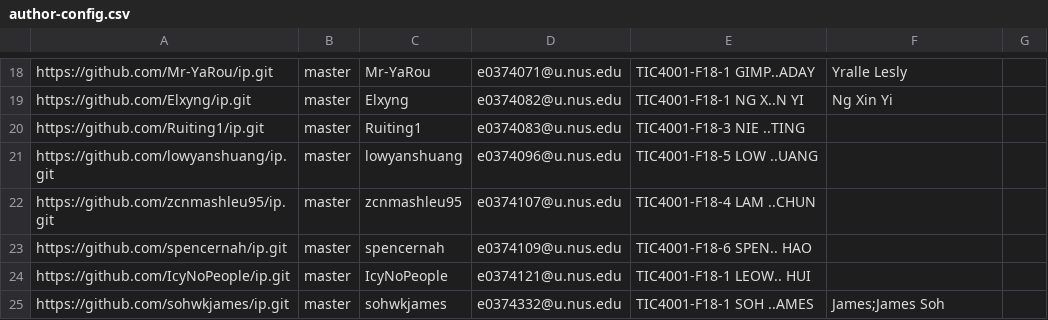
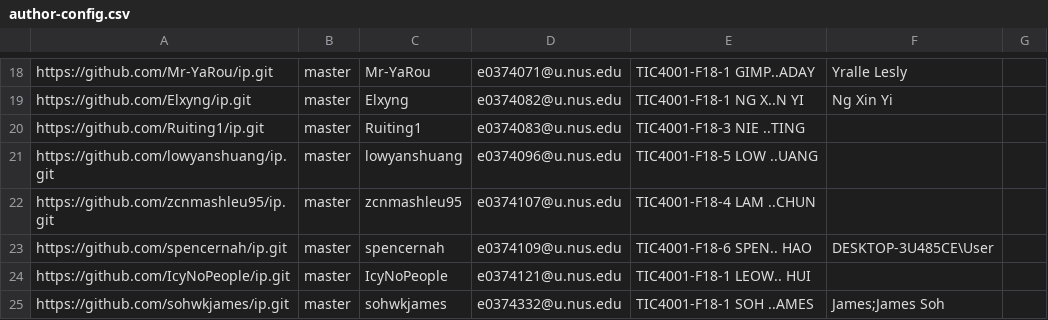
Before and after one commit to nus-tic4001-AY2122S1/ip-dashboard, a CSV file: configs/author-config.csv, drawn as a sheet; only a part is shown, gaps mark what is left out.

Commit message:
Update configs

```diff
--- a/configs/author-config.csv
+++ b/configs/author-config.csv
@@ -22,3 +22,3 @@ https://github.com/lowyanshuang/ip.git,master,lowyanshuang,e0374096@u.nus.edu,TI
 https://github.com/zcnmashleu95/ip.git,master,zcnmashleu95,e0374107@u.nus.edu,TIC4001-F18-4 LAM ..CHUN,,
-https://github.com/spencernah/ip.git,master,spencernah,e0374109@u.nus.edu,TIC4001-F18-6 SPEN.. HAO,,
+https://github.com/spencernah/ip.git,master,spencernah,e0374109@u.nus.edu,TIC4001-F18-6 SPEN.. HAO,DESKTOP-3U485CE\User,
 https://github.com/IcyNoPeople/ip.git,master,IcyNoPeople,e0374121@u.nus.edu,TIC4001-F18-1 LEOW.. HUI,,
```
